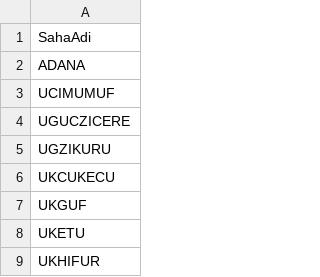
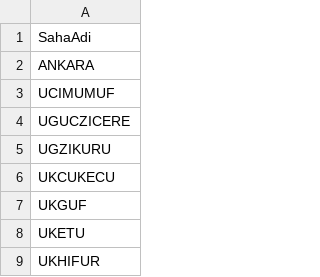
Before and after one commit to IRMEDEMIR/Well_Management_Visualization, a CSV file: TPAO_01/output/Sahalar.csv, drawn as a sheet; only a part is shown.

```diff
--- a/TPAO_01/output/Sahalar.csv
+++ b/TPAO_01/output/Sahalar.csv
@@ -1,3 +1,3 @@
 SahaAdi
-ADANA
+ANKARA
 UCIMUMUF
```
Also changed, not shown: 8 other files.
